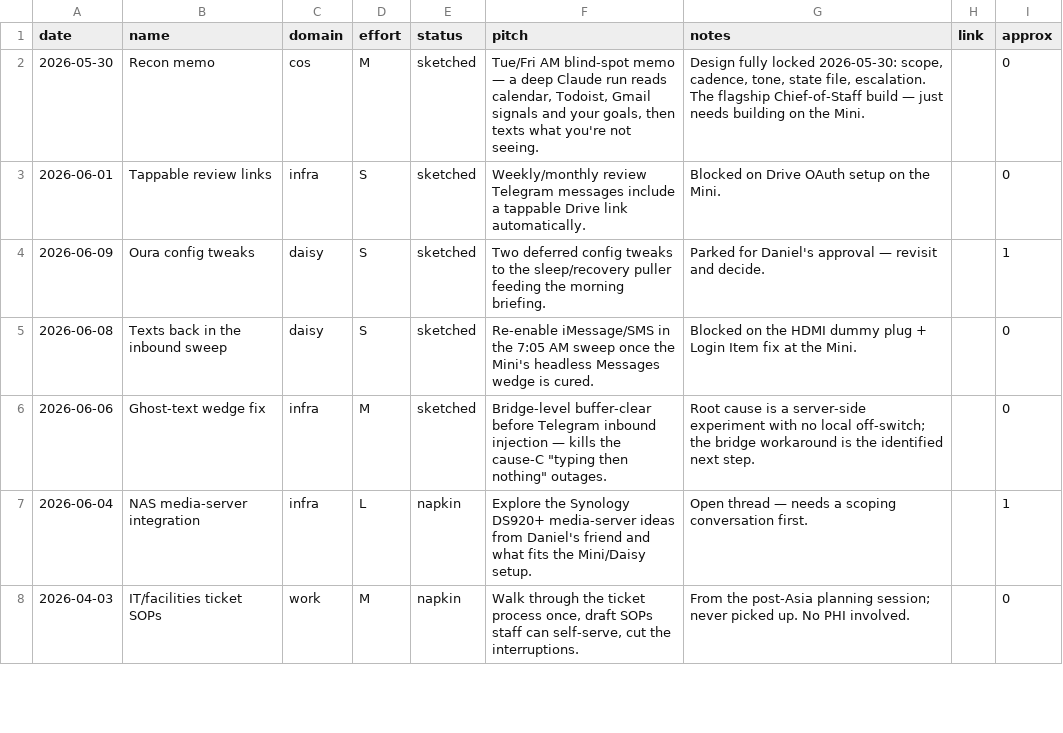
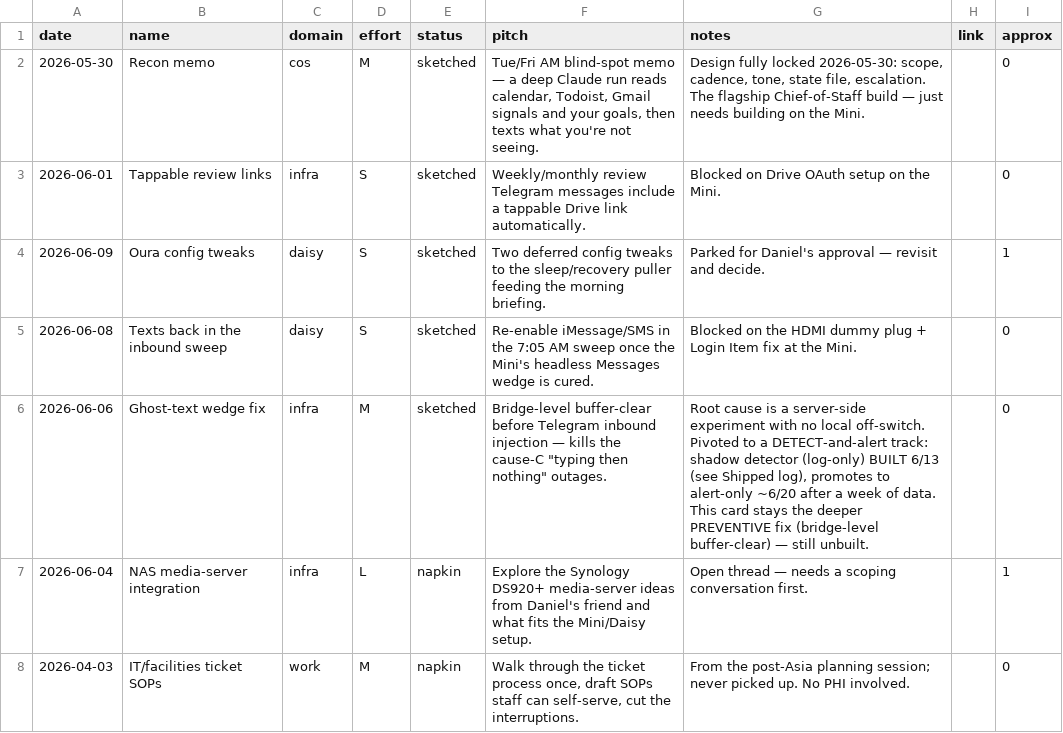
Before and after one commit to danielwhwang/daisy-changelog-f7125f, a TSV file: ideas.tsv, drawn as a sheet; only a part is shown.

Commit message:
Drawing board: ghost-text card — note detector track (Phase 1 built 6/13), prevention still unbuilt

```diff
--- a/ideas.tsv
+++ b/ideas.tsv
@@ -5,3 +5,3 @@ date	name	domain	effort	status	pitch	notes	link	approx
 2026-06-08	Texts back in the inbound sweep	daisy	S	sketched	Re-enable iMessage/SMS in the 7:05 AM sweep once the Mini's headless Messages wedge is cured.	Blocked on the HDMI dummy plug + Login Item fix at the Mini.		0
-2026-06-06	Ghost-text wedge fix	infra	M	sketched	"Bridge-level buffer-clear before Telegram inbound injection — kills the cause-C ""typing then nothing"" outages."	Root cause is a server-side experiment with no local off-switch; the bridge workaround is the identified next step.		0
+2026-06-06	Ghost-text wedge fix	infra	M	sketched	"Bridge-level buffer-clear before Telegram inbound injection — kills the cause-C ""typing then nothing"" outages."	Root cause is a server-side experiment with no local off-switch. Pivoted to a DETECT-and-alert track: shadow detector (log-only) BUILT 6/13 (see Shipped log), promotes to alert-only ~6/20 after a week of data. This card stays the deeper PREVENTIVE fix (bridge-level buffer-clear) — still unbuilt.		0
 2026-06-04	NAS media-server integration	infra	L	napkin	Explore the Synology DS920+ media-server ideas from Daniel's friend and what fits the Mini/Daisy setup.	Open thread — needs a scoping conversation first.		1
```
Also changed, not shown: 1 other file.
